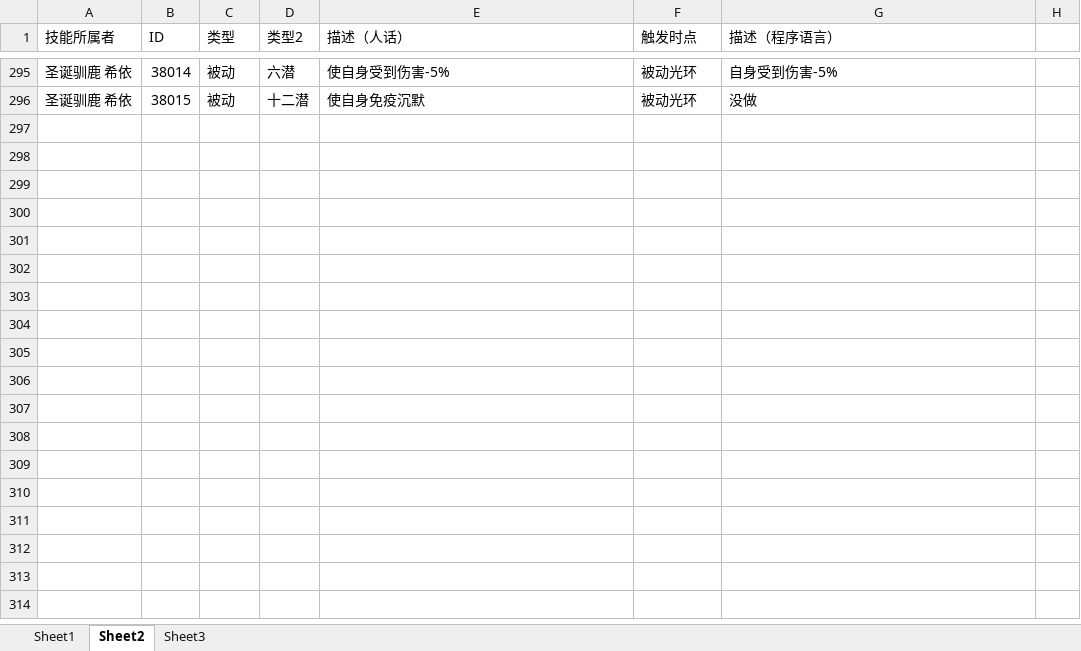
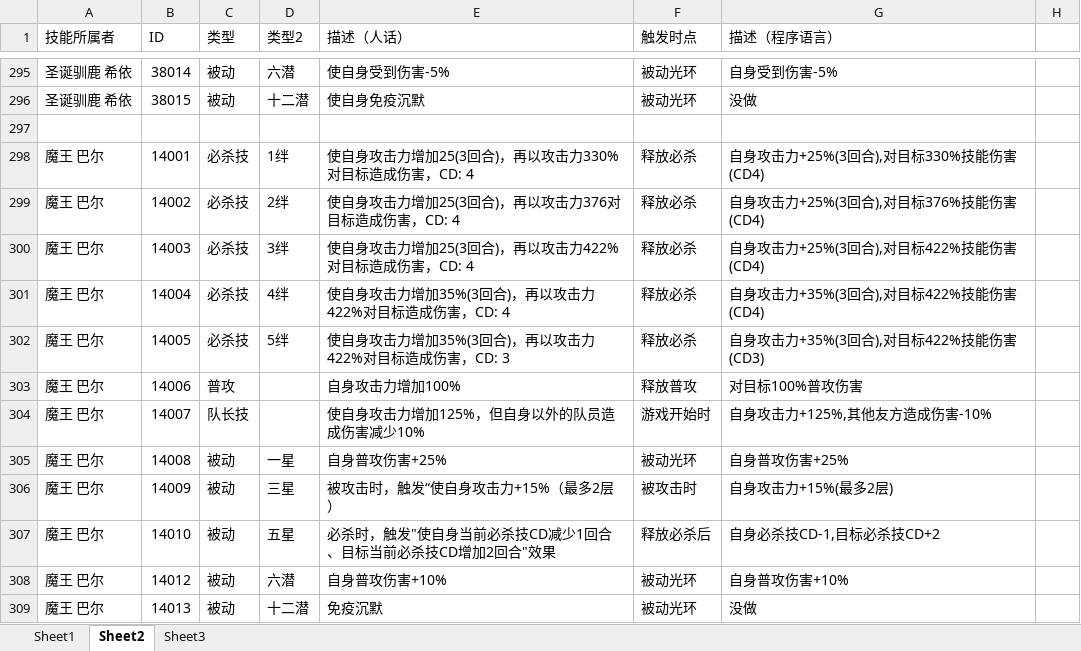
Before and after one commit to RShock/fumaSim, an Excel workbook: src/main/resources/角色技能资料.xlsx, sheet Sheet2, drawn as a sheet; only a part is shown, gaps mark what is left out; values as stored, in another font and other column widths than the file's, no borders; conditional formats not drawn; the diff names each change by its address in the sheet, - before the commit and + after, or states it on an @@ line.

```diff
--- a/src/main/resources/角色技能资料.xlsx (sheet Sheet2)
+++ b/src/main/resources/角色技能资料.xlsx (sheet Sheet2)
+row 297: (empty)
+row 298: 魔王 巴尔 | 14001 | 必杀技 | 1绊 | 使自身攻击力增加25(3回合)，再以攻击力330%对目标造成伤害，CD: 4 | 释放必杀 | 自身攻击力+25%(3回合),对目标330%技能伤害(CD4)
+row 299: 魔王 巴尔 | 14002 | 必杀技 | 2绊 | 使自身攻击力增加25(3回合)，再以攻击力376对目标造成伤害，CD: 4 | 释放必杀 | 自身攻击力+25%(3回合),对目标376%技能伤害(CD4)
+row 300: 魔王 巴尔 | 14003 | 必杀技 | 3绊 | 使自身攻击力增加25(3回合)，再以攻击力422%对目标造成伤害，CD: 4 | 释放必杀 | 自身攻击力+25%(3回合),对目标422%技能伤害(CD4)
+row 301: 魔王 巴尔 | 14004 | 必杀技 | 4绊 | 使自身攻击力增加35%(3回合)，再以攻击力422%对目标造成伤害，CD: 4 | 释放必杀 | 自身攻击力+35%(3回合),对目标422%技能伤害(CD4)
+row 302: 魔王 巴尔 | 14005 | 必杀技 | 5绊 | 使自身攻击力增加35%(3回合)，再以攻击力422%对目标造成伤害，CD: 3 | 释放必杀 | 自身攻击力+35%(3回合),对目标422%技能伤害(CD3)
+row 303: 魔王 巴尔 | 14006 | 普攻 |  | 自身攻击力增加100% | 释放普攻 | 对目标100%普攻伤害
+row 304: 魔王 巴尔 | 14007 | 队长技 |  | 使自身攻击力增加125%，但自身以外的队员造成伤害减少10% | 游戏开始时 | 自身攻击力+125%,其他友方造成伤害-10%
+row 305: 魔王 巴尔 | 14008 | 被动 | 一星 | 自身普攻伤害+25% | 被动光环 | 自身普攻伤害+25%
+row 306: 魔王 巴尔 | 14009 | 被动 | 三星 | 被攻击时，触发“使自身攻击力+15%（最多2层） | 被攻击时 | 自身攻击力+15%(最多2层)
+row 307: 魔王 巴尔 | 14010 | 被动 | 五星 | 必杀时，触发"使自身当前必杀技CD减少1回合、目标当前必杀技CD增加2回合"效果 | 释放必杀后 | 自身必杀技CD-1,目标必杀技CD+2
+row 308: 魔王 巴尔 | 14012 | 被动 | 六潜 | 自身普攻伤害+10% | 被动光环 | 自身普攻伤害+10%
+row 309: 魔王 巴尔 | 14013 | 被动 | 十二潜 | 免疫沉默 | 被动光环 | 没做
```
Also changed, not shown: 3 other files.
